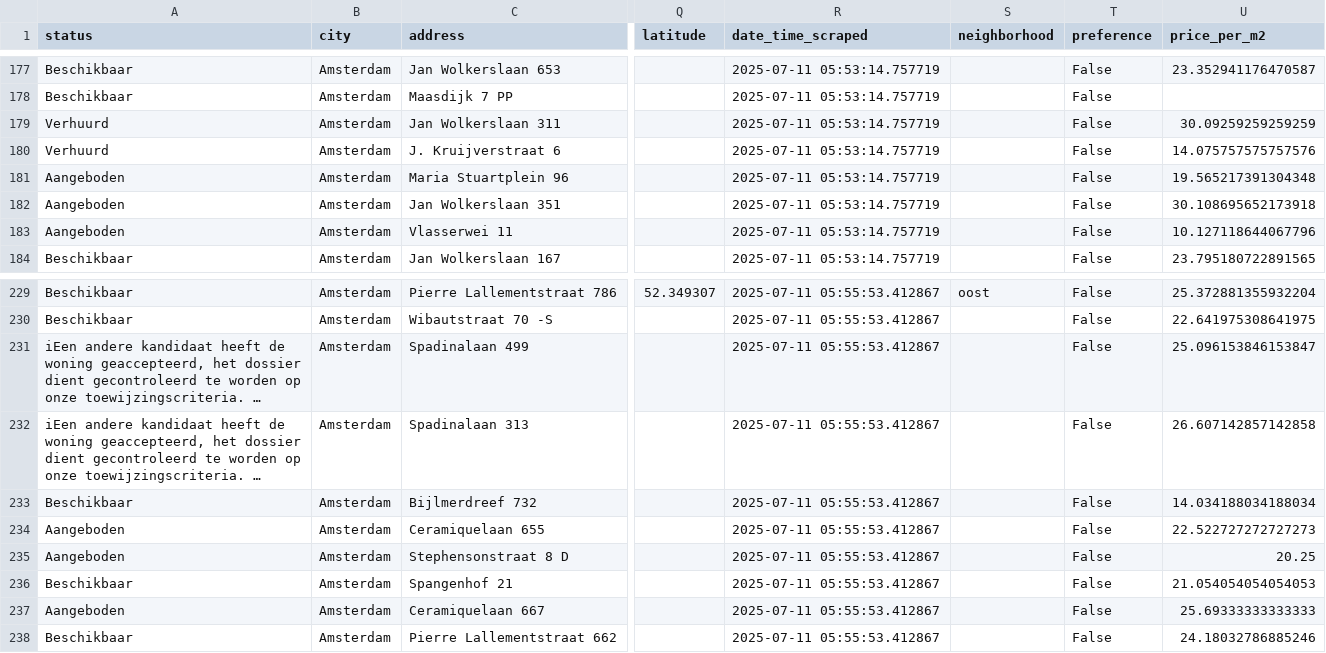
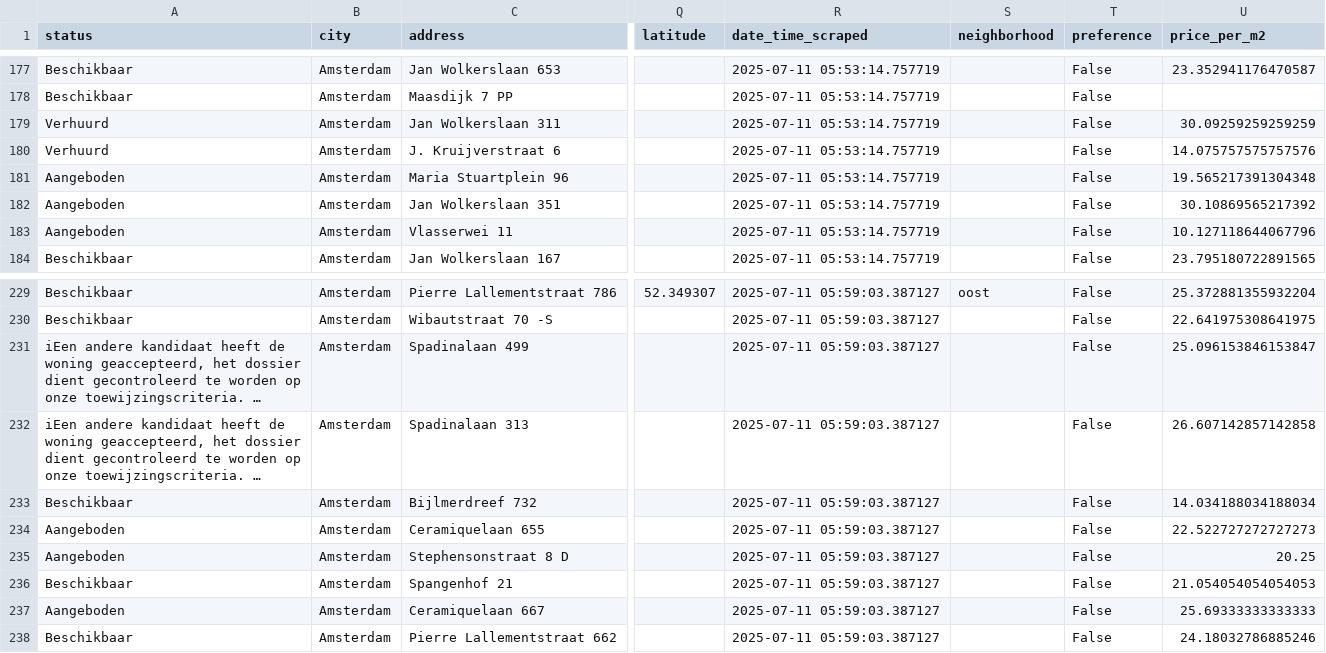
Before and after one commit to Lebramjames/housing-tool, a CSV file: data/huren/properties_amsterdam.csv, drawn as a sheet; only a part is shown, gaps mark what is left out; long unchanged cells end in …; the diff covers the shown part only; the diff names each change by its address in the sheet, - before the commit and + after, or states it on an @@ line.

```diff
--- a/data/huren/properties_amsterdam.csv
+++ b/data/huren/properties_amsterdam.csv
-U182 (price_per_m2): 30.108695652173918
+U182 (price_per_m2): 30.10869565217392
-R229:R238 (date_time_scraped): 2025-07-11 05:55:53.412867
+R229:R238 (date_time_scraped): 2025-07-11 05:59:03.387127
```
Also changed, not shown: 82 edited cells elsewhere in this file, data/huren/bouwinvest_amsterdam.csv, data/huren/ikwilhuren_amsterdam.csv.
